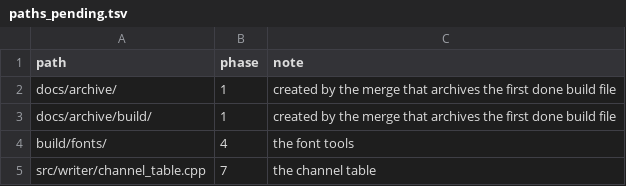
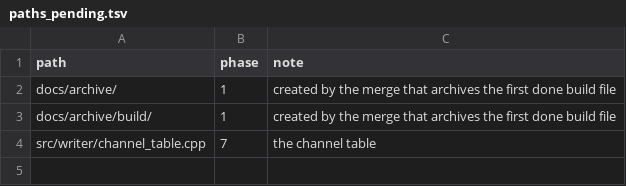
Before and after one commit to Rosca75/pdfkit, a TSV file: build/paths_pending.tsv, drawn as a sheet; the diff names each change by its address in the sheet, - before the commit and + after, or states it on an @@ line.

```diff
--- a/build/paths_pending.tsv
+++ b/build/paths_pending.tsv
-row 4: build/fonts/ | 4 | the font tools
```
Also changed, not shown: third_party/inventory.tsv, 31 other files.
